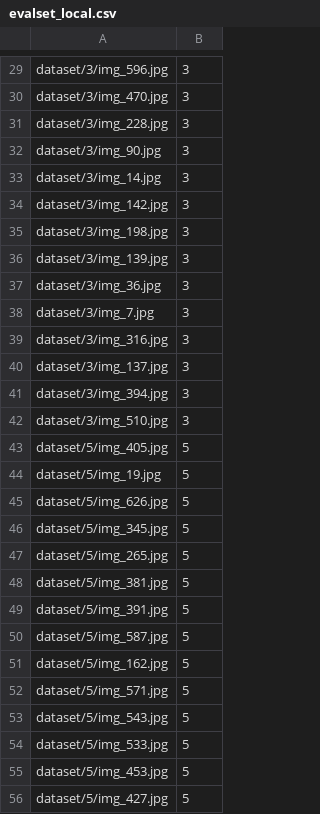
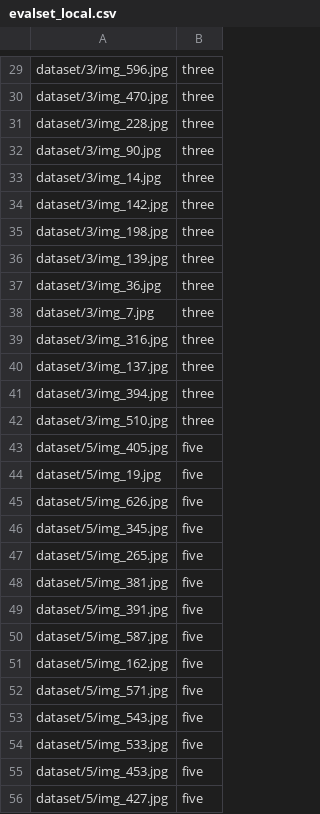
Before and after one commit to ciandt-d1/lenna, a CSV file: example/mini_mnist/dataset/evalset_local.csv, drawn as a sheet; only a part is shown, gaps mark what is left out; the diff covers the shown part only; the diff names each change by its address in the sheet, - before the commit and + after, or states it on an @@ line.

```diff
--- a/example/mini_mnist/dataset/evalset_local.csv
+++ b/example/mini_mnist/dataset/evalset_local.csv
-B29:B42: 3
+B29:B42: three
-B43:B56: 5
+B43:B56: five
```
Also changed, not shown: 154 edited cells elsewhere in this file, example/mini_mnist/dataset/evalset_gcs.csv, example/mini_mnist/dataset/trainset_gcs.csv, 9 other files.
